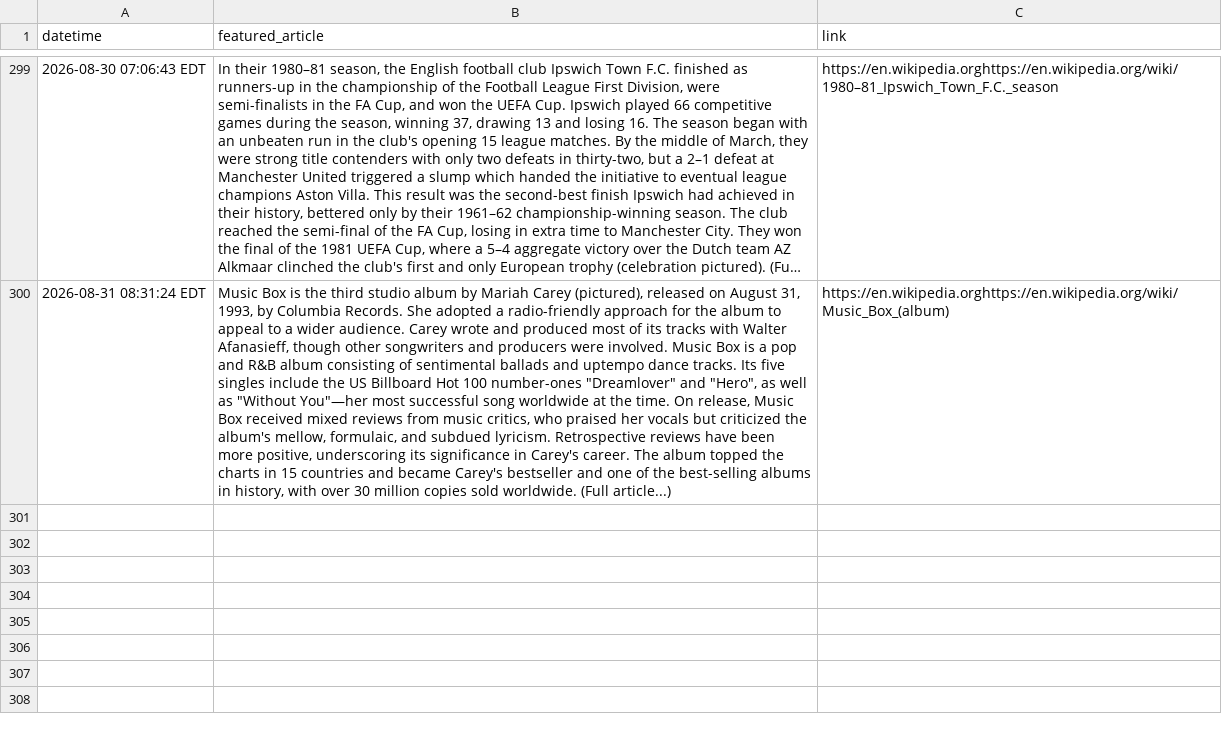
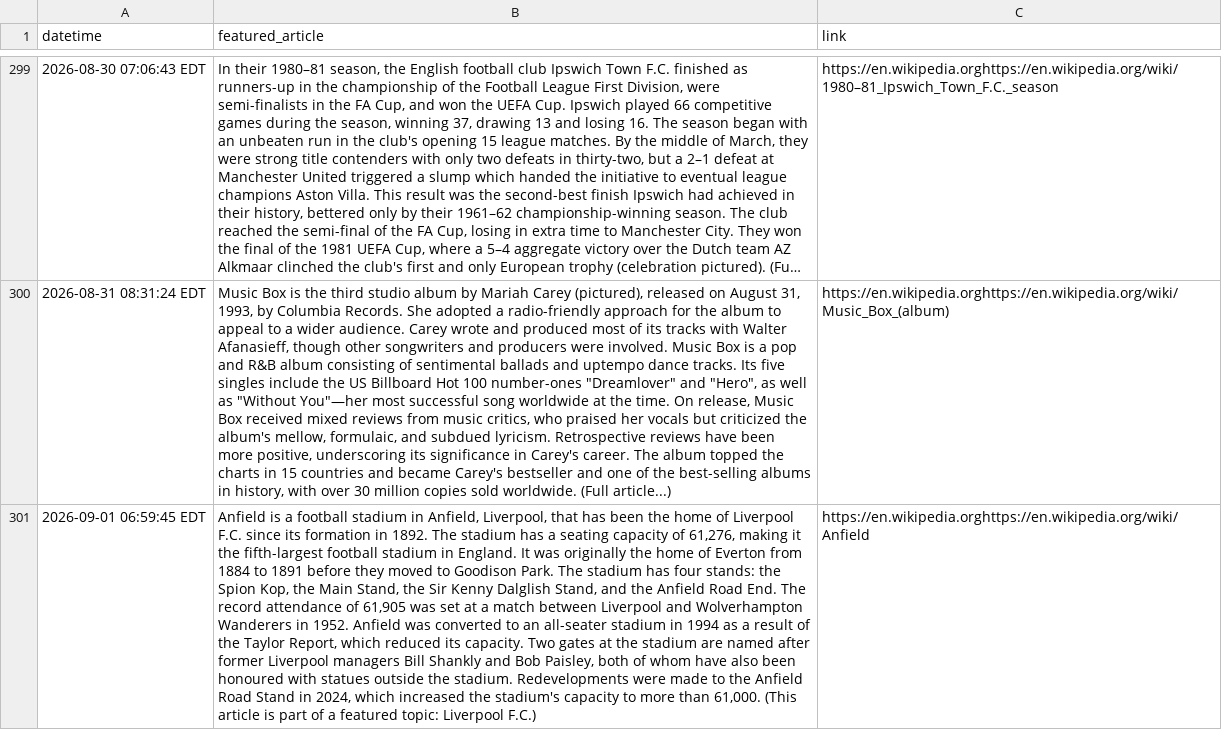
Before and after one commit to jonmccurdy/wikipedia-daily-scraper, a CSV file: data/wikipedia_daily.csv, drawn as a sheet; only a part is shown, gaps mark what is left out; long unchanged cells end in …; the diff names each change by its address in the sheet, - before the commit and + after, or states it on an @@ line.

```diff
--- a/data/wikipedia_daily.csv
+++ b/data/wikipedia_daily.csv
+row 301: 2026-09-01 06:59:45 EDT | Anfield is a football stadium in Anfield, Liverpool, that has been the home of Liverpool F.C. since its formation in 1892. The stadium has a seating capacity of 61,276, making it the fifth-largest football stadium in England. It was originally the home of Everton from 1884 to 1891 before they moved to Goodison Park. The stadium has four stands: the Spion Kop, the Main Stand, the Sir Kenny Dalglish Stand, and the Anfield Road End. The record attendance of 61,905 was set at a match between Liverpool and Wolverhampton Wanderers in 1952. Anfield was converted to an all-seater stadium in 1994 as a result of the Taylor Report, which reduced its capacity. Two gates at the stadium are named after former Liverpool managers Bill Shankly and Bob Paisley, both of whom have also been honoured with statues outside the stadium. Redevelopments were made to the Anfield Road Stand in 2024, which increased the stadium's capacity to more than 61,000. (This article is part of a featured topic: Liverpool F.C.) | https://en.wikipedia.orghttps://en.wikipedia.org/wiki/Anfield
```
